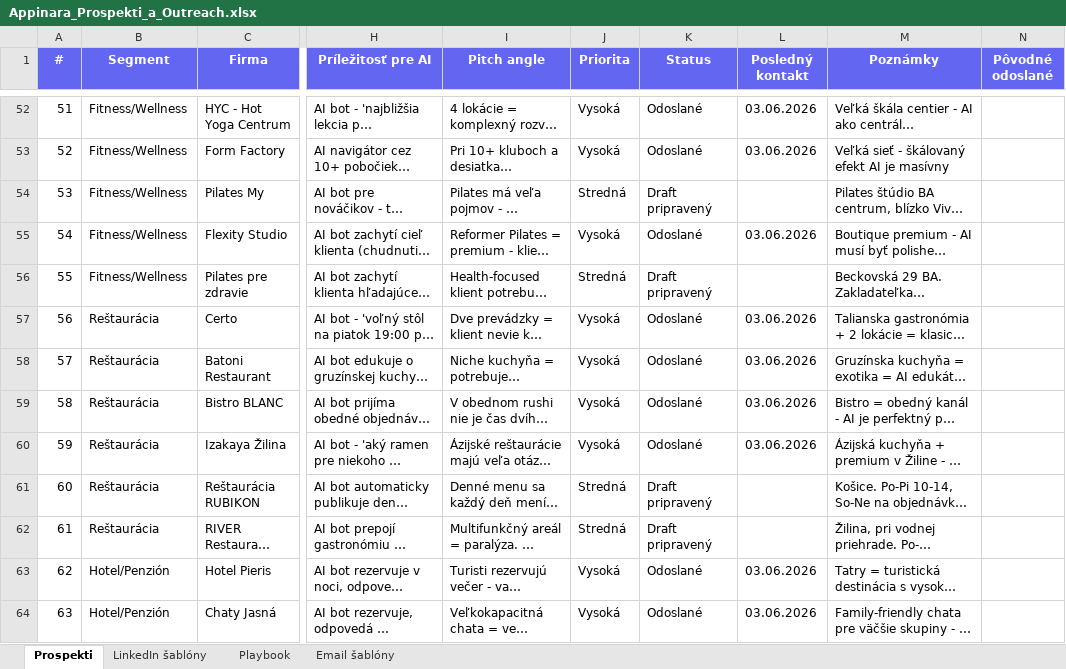
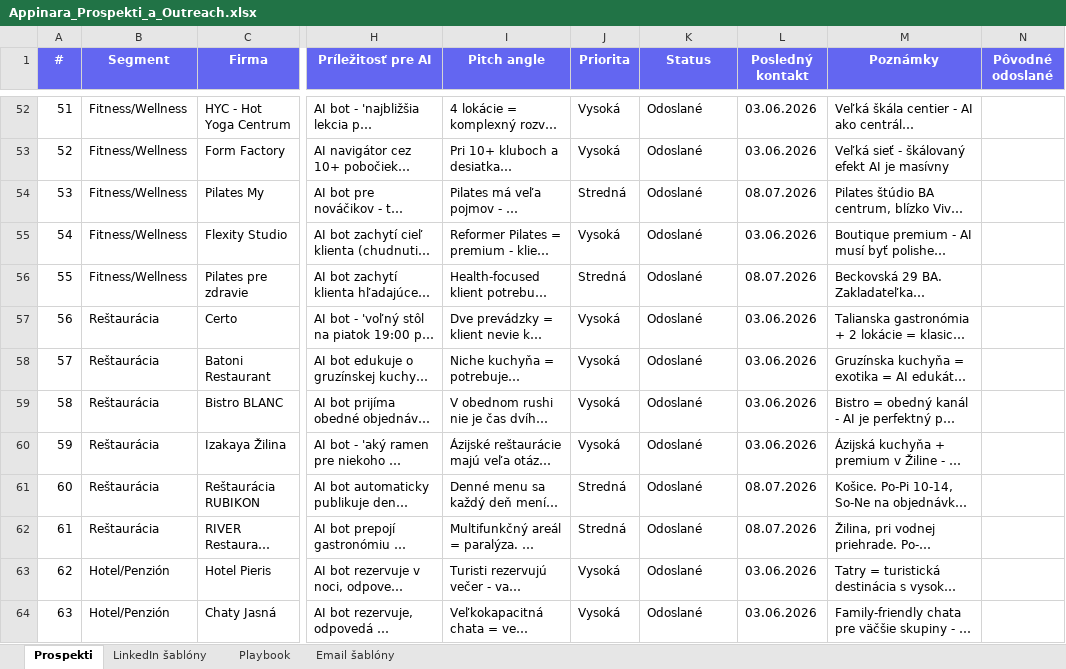
Before and after one commit to MartinSaraka/appinara, an Excel workbook: Appinara_Prospekti_a_Outreach.xlsx, sheet Prospekti, drawn as a sheet; only a part is shown, gaps mark what is left out; long unchanged cells end in …; values as stored, in another font and other column widths than the file's, no borders; conditional formats not drawn; the diff covers the shown part only; the diff names each change by its address in the sheet, - before the commit and + after, or states it on an @@ line.

```diff
--- a/Appinara_Prospekti_a_Outreach.xlsx (sheet Prospekti)
+++ b/Appinara_Prospekti_a_Outreach.xlsx (sheet Prospekti)
-K54 (Status): Draft pripravený
+K54 (Status): Odoslané
-L54 (Posledný kontakt): (empty)
+L54 (Posledný kontakt): 08.07.2026
-K56 (Status): Draft pripravený
+K56 (Status): Odoslané
-L56 (Posledný kontakt): (empty)
+L56 (Posledný kontakt): 08.07.2026
-K61:K62 (Status): Draft pripravený
+K61:K62 (Status): Odoslané
-L61:L62 (Posledný kontakt): (empty)
+L61:L62 (Posledný kontakt): 08.07.2026
```
Also changed, not shown: 63 added rows elsewhere in this sheet, 28 other files.
